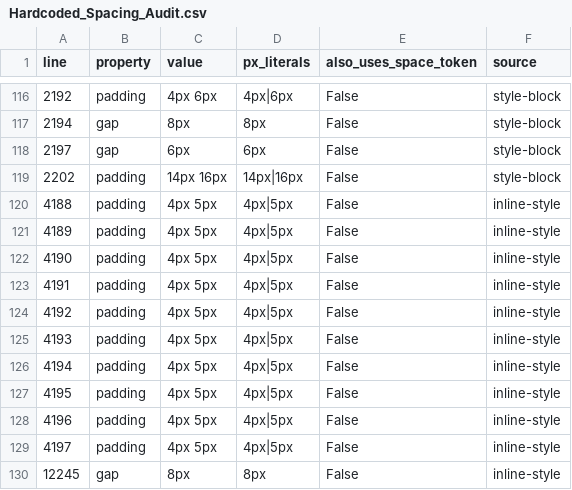
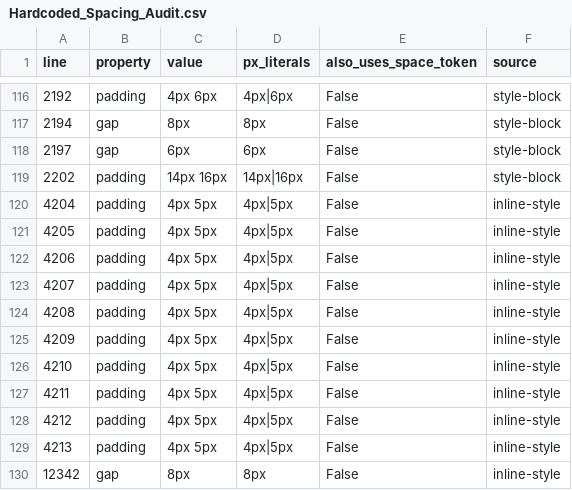
Before and after one commit to MattGestic/MyActivities, a CSV file: Projects/P6-Milestone-Dashboard/docs/tokenization/Hardcoded_Spacing_Audit.csv, drawn as a sheet; only a part is shown, gaps mark what is left out.

```diff
--- a/Projects/P6-Milestone-Dashboard/docs/tokenization/Hardcoded_Spacing_Audit.csv
+++ b/Projects/P6-Milestone-Dashboard/docs/tokenization/Hardcoded_Spacing_Audit.csv
@@ -119,12 +119,12 @@ line,property,value,px_literals,also_uses_space_token,source
 2202,padding,14px 16px,14px|16px,False,style-block
-4188,padding,4px 5px,4px|5px,False,inline-style
-4189,padding,4px 5px,4px|5px,False,inline-style
-4190,padding,4px 5px,4px|5px,False,inline-style
-4191,padding,4px 5px,4px|5px,False,inline-style
-4192,padding,4px 5px,4px|5px,False,inline-style
-4193,padding,4px 5px,4px|5px,False,inline-style
-4194,padding,4px 5px,4px|5px,False,inline-style
-4195,padding,4px 5px,4px|5px,False,inline-style
-4196,padding,4px 5px,4px|5px,False,inline-style
-4197,padding,4px 5px,4px|5px,False,inline-style
-12245,gap,8px,8px,False,inline-style
+4204,padding,4px 5px,4px|5px,False,inline-style
+4205,padding,4px 5px,4px|5px,False,inline-style
+4206,padding,4px 5px,4px|5px,False,inline-style
+4207,padding,4px 5px,4px|5px,False,inline-style
+4208,padding,4px 5px,4px|5px,False,inline-style
+4209,padding,4px 5px,4px|5px,False,inline-style
+4210,padding,4px 5px,4px|5px,False,inline-style
+4211,padding,4px 5px,4px|5px,False,inline-style
+4212,padding,4px 5px,4px|5px,False,inline-style
+4213,padding,4px 5px,4px|5px,False,inline-style
+12342,gap,8px,8px,False,inline-style
```
Also changed, not shown: 9 other files.
